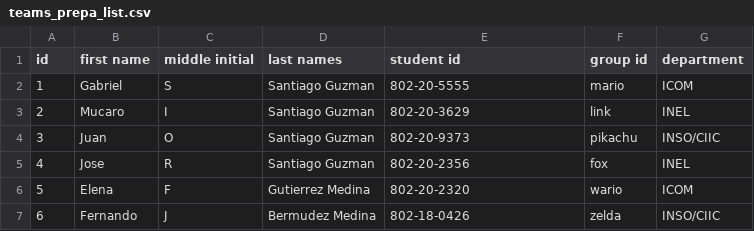
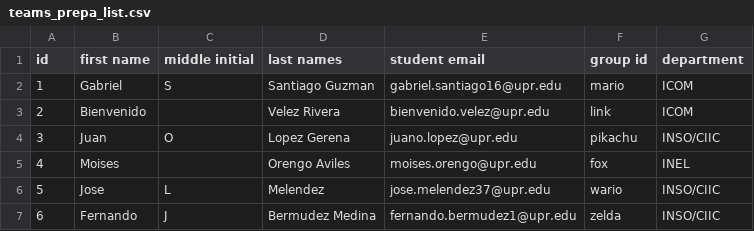
Before and after one commit to bermed28/bot-discord, a CSV file: res/prepas/teams_prepa_list.csv, drawn as a sheet.

Commit message:
Changed assignment algorithm so that it takes an email username rather than a number

```diff
--- a/res/prepas/teams_prepa_list.csv
+++ b/res/prepas/teams_prepa_list.csv
@@ -1,7 +1,7 @@
-id,first name,middle initial,last names,student id,group id,department
-1,Gabriel,S,Santiago Guzman,802-20-5555,mario,ICOM
-2,Mucaro,I,Santiago Guzman,802-20-3629,link,INEL
-3,Juan,O,Santiago Guzman,802-20-9373,pikachu,INSO/CIIC
-4,Jose,R,Santiago Guzman,802-20-2356,fox,INEL
-5,Elena,F,Gutierrez Medina,802-20-2320,wario,ICOM
-6,Fernando,J,Bermudez Medina,802-18-0426,zelda,INSO/CIIC
+id,first name,middle initial,last names,student email,group id,department
+1,Gabriel,S,Santiago Guzman,gabriel.santiago16@upr.edu,mario,ICOM
+2,Bienvenido,,Velez Rivera,bienvenido.velez@upr.edu,link,ICOM
+3,Juan,O,Lopez Gerena,juano.lopez@upr.edu,pikachu,INSO/CIIC
+4,Moises,,Orengo Aviles,moises.orengo@upr.edu,fox,INEL
+5,Jose,L,Melendez,jose.melendez37@upr.edu,wario,INSO/CIIC
+6,Fernando,J,Bermudez Medina,fernando.bermudez1@upr.edu,zelda,INSO/CIIC
```
Also changed, not shown: 1 other file.
